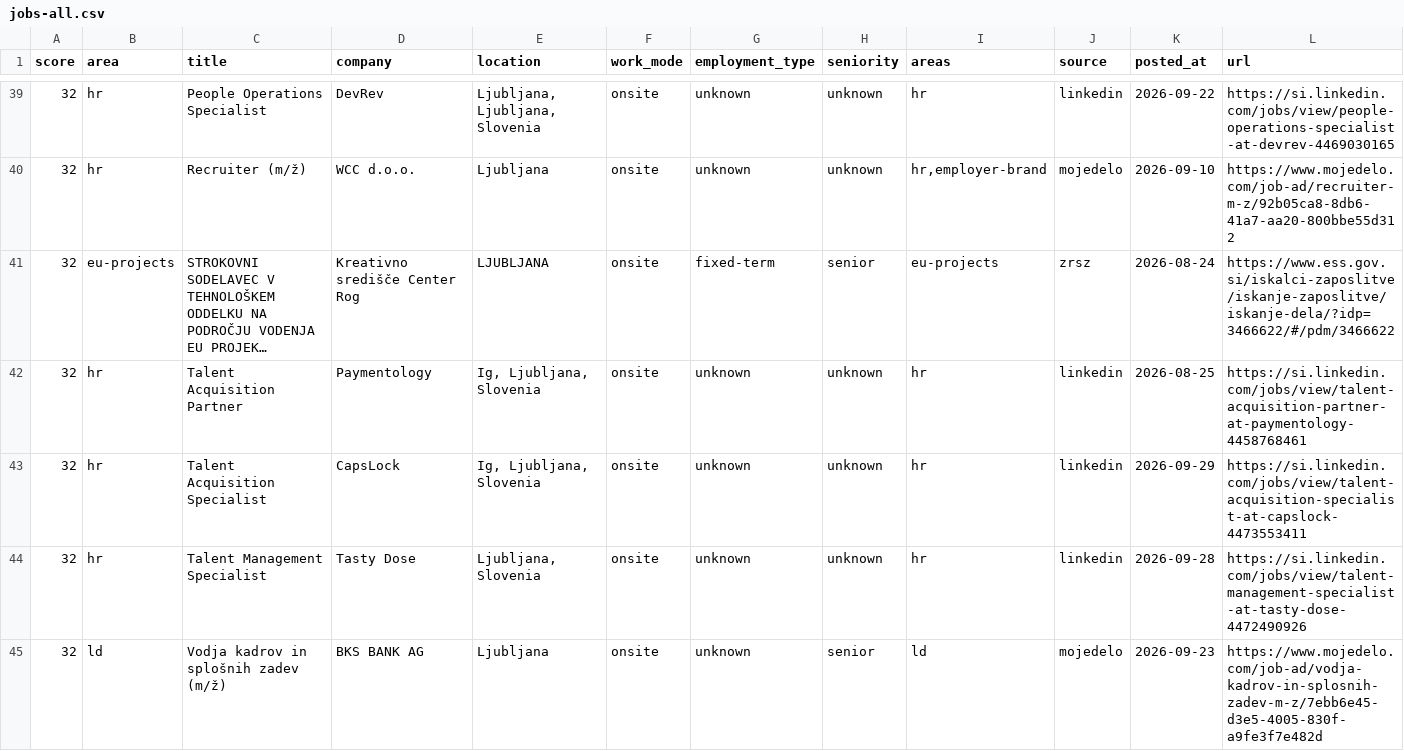
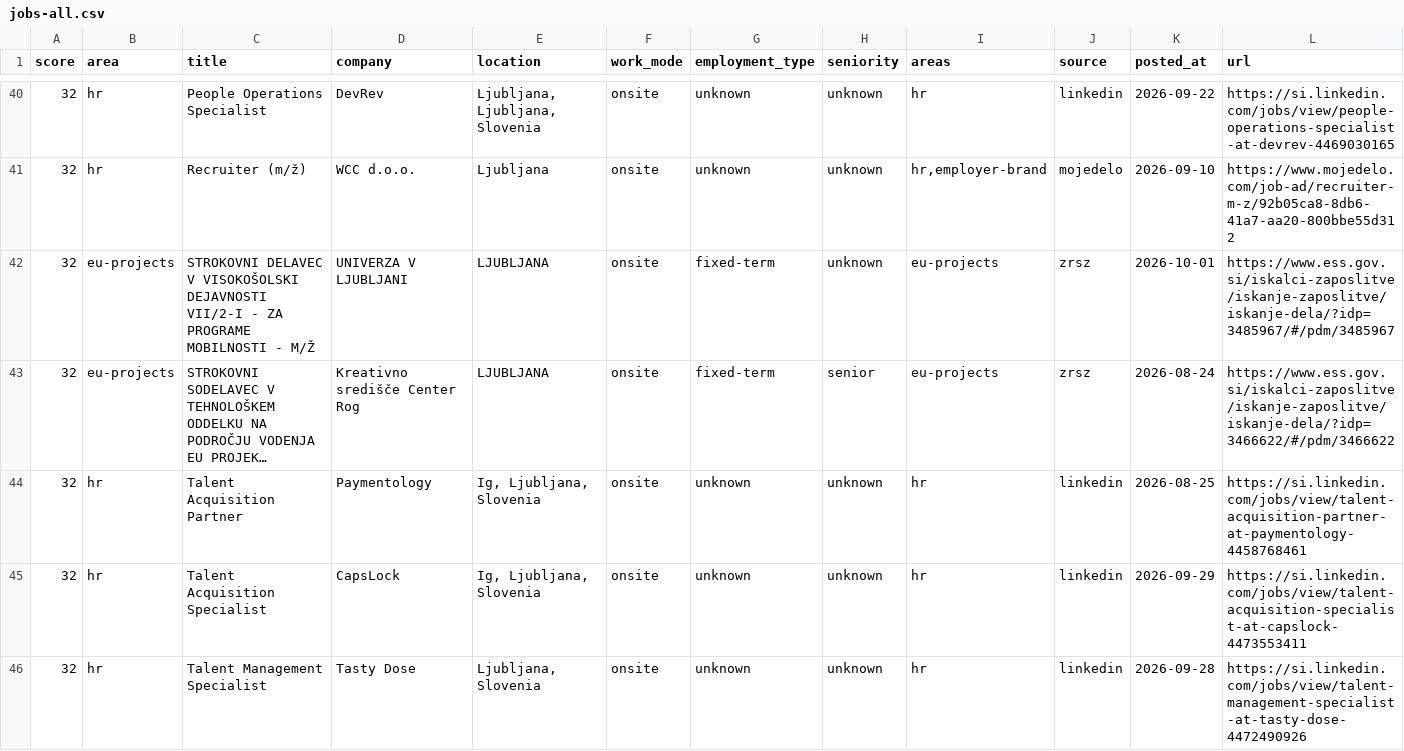
Before and after one commit to svenahac/job-scraper, a CSV file: data/jobs-all.csv, drawn as a sheet; only a part is shown, gaps mark what is left out; the shorter side is filled out with more unchanged rows; long unchanged cells end in …; the diff covers the shown part only; the diff names each change by its address in the sheet, - before the commit and + after, or states it on an @@ line.

```diff
--- a/data/jobs-all.csv
+++ b/data/jobs-all.csv
+row 42: 32 | eu-projects | STROKOVNI DELAVEC V VISOKOŠOLSKI DEJAVNOSTI VII/2-I - ZA PROGRAME MOBILNOSTI - M/Ž | UNIVERZA V LJUBLJANI | LJUBLJANA | onsite | fixed-term | unknown | eu-projects | zrsz | 2026-10-01 | https://www.ess.gov.si/iskalci-zaposlitve/iskanje-zaposlitve/iskanje-dela/?idp=3485967/#/pdm/3485967
```
Also changed, not shown: 2 added rows elsewhere in this file, data/jobs-new.csv, 1 other file.
